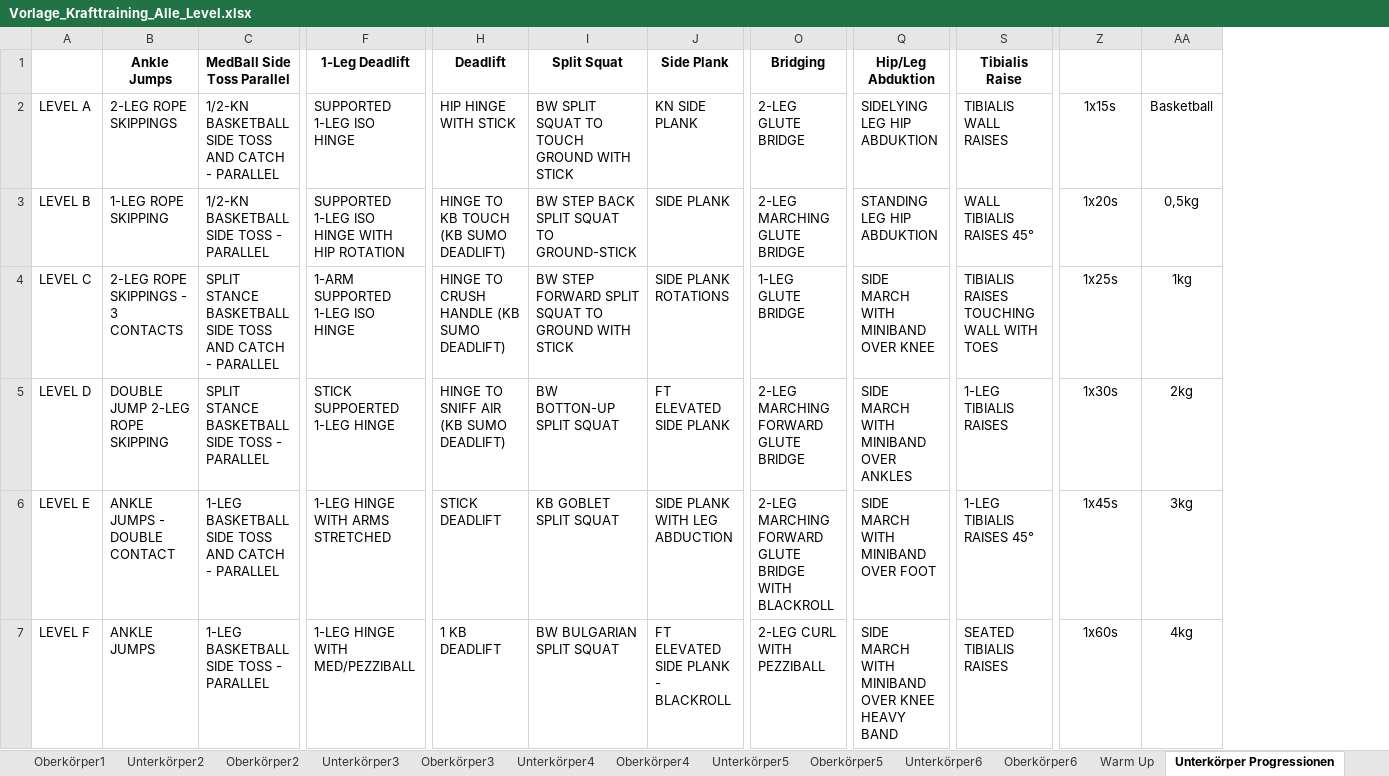
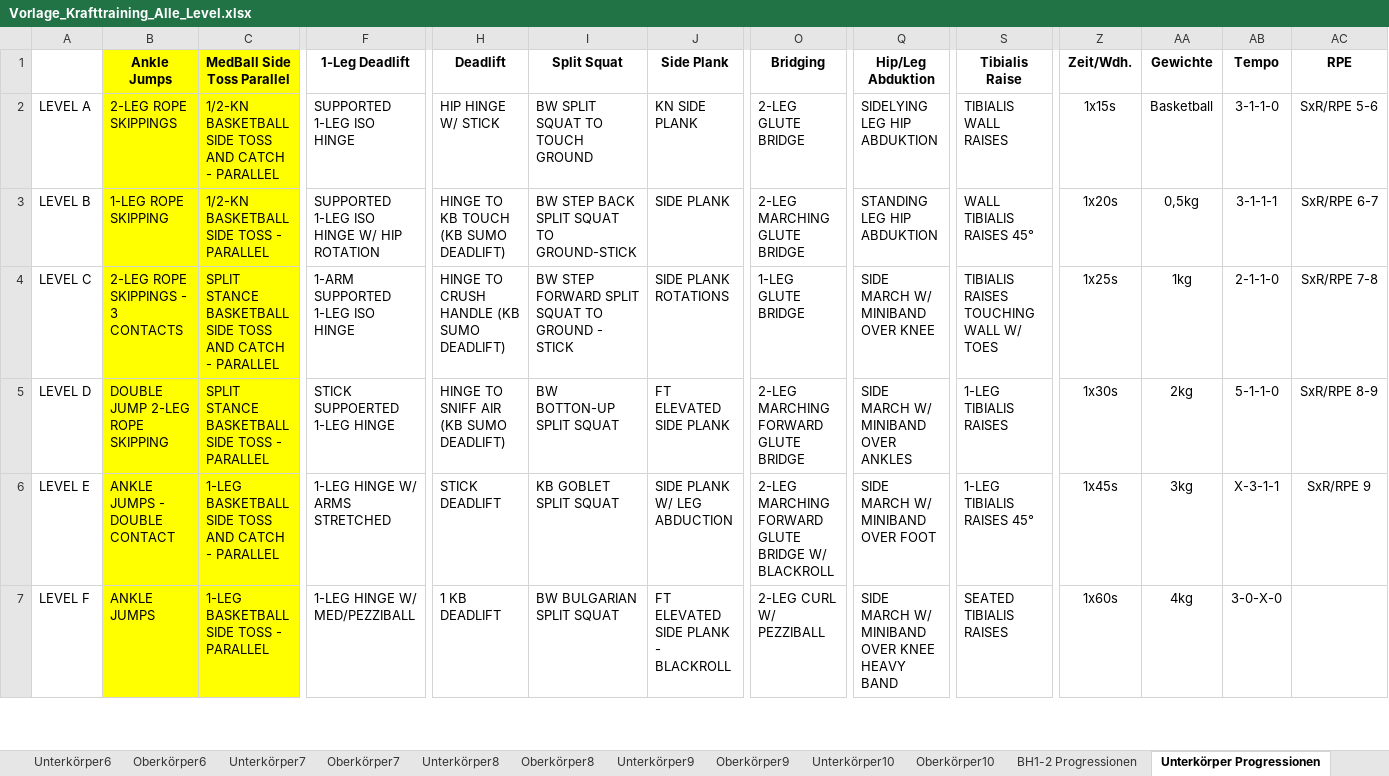
Before and after one commit to WandelSebastian/sw_analyse, an Excel workbook: Vorlage_Krafttraining_Alle_Level.xlsx, sheet Unterkörper Progressionen, drawn as a sheet; only a part is shown, gaps mark what is left out; values as stored, in another font and other column widths than the file's, no borders; the diff covers the shown part only; the diff names each change by its address in the sheet, - before the commit and + after, or states it on an @@ line.

```diff
--- a/Vorlage_Krafttraining_Alle_Level.xlsx (sheet Unterkörper Progressionen)
+++ b/Vorlage_Krafttraining_Alle_Level.xlsx (sheet Unterkörper Progressionen)
-sheet tab: Warm Up
+sheet tab: BH1-2 Progressionen
+sheet tab: Unterkörper7
+sheet tab: Oberkörper7
+sheet tab: Unterkörper8
+sheet tab: Oberkörper8
+sheet tab: Unterkörper9
+sheet tab: Oberkörper9
+sheet tab: Unterkörper10
+sheet tab: Oberkörper10
+column AB (Tempo), rows 2-7: 3-1-1-0 | 3-1-1-1 | 2-1-1-0 | 5-1-1-0 | X-3-1-1 | 3-0-X-0
+column AC (RPE), rows 2-6: SxR/RPE 5-6 | SxR/RPE 6-7 | SxR/RPE 7-8 | SxR/RPE 8-9 | SxR/RPE 9
-B1:C7 fill: none
+B1:C7 fill: #FFFF00
-Z1: (empty)
+Z1: Zeit/Wdh.
-AA1: (empty)
+AA1: Gewichte
-H2 (Deadlift): HIP HINGE WITH STICK
+H2 (Deadlift): HIP HINGE W/ STICK
-I2 (Split Squat): BW SPLIT SQUAT TO TOUCH GROUND WITH STICK
+I2 (Split Squat): BW SPLIT SQUAT TO TOUCH GROUND
-F3 (1-Leg Deadlift): SUPPORTED 1-LEG ISO HINGE WITH HIP ROTATION
+F3 (1-Leg Deadlift): SUPPORTED 1-LEG ISO HINGE W/ HIP ROTATION
-I4 (Split Squat): …TO GROUND WITH STICK
+I4 (Split Squat): …TO GROUND - STICK
-Q4 (Hip/Leg Abduktion): SIDE MARCH WITH MINIBAND OVER KNEE
+Q4 (Hip/Leg Abduktion): SIDE MARCH W/ MINIBAND OVER KNEE
-S4 (Tibialis Raise): TIBIALIS RAISES TOUCHING WALL WITH TOES
+S4 (Tibialis Raise): TIBIALIS RAISES TOUCHING WALL W/ TOES
-Q5 (Hip/Leg Abduktion): SIDE MARCH WITH MINIBAND OVER ANKLES
+Q5 (Hip/Leg Abduktion): SIDE MARCH W/ MINIBAND OVER ANKLES
-F6 (1-Leg Deadlift): 1-LEG HINGE WITH ARMS STRETCHED
+F6 (1-Leg Deadlift): 1-LEG HINGE W/ ARMS STRETCHED
-J6 (Side Plank): SIDE PLANK WITH LEG ABDUCTION
+J6 (Side Plank): SIDE PLANK W/ LEG ABDUCTION
-O6 (Bridging): …GLUTE BRIDGE WITH BLACKROLL
+O6 (Bridging): …GLUTE BRIDGE W/ BLACKROLL
-Q6 (Hip/Leg Abduktion): SIDE MARCH WITH MINIBAND OVER FOOT
+Q6 (Hip/Leg Abduktion): SIDE MARCH W/ MINIBAND OVER FOOT
-F7 (1-Leg Deadlift): 1-LEG HINGE WITH MED/PEZZIBALL
+F7 (1-Leg Deadlift): 1-LEG HINGE W/ MED/PEZZIBALL
-O7 (Bridging): 2-LEG CURL WITH PEZZIBALL
+O7 (Bridging): 2-LEG CURL W/ PEZZIBALL
-Q7 (Hip/Leg Abduktion): SIDE MARCH WITH MINIBAND OVER KNEE HEAVY BAND
+Q7 (Hip/Leg Abduktion): SIDE MARCH W/ MINIBAND OVER KNEE HEAVY BAND
```
Also changed, not shown: 39 edited cells and cell formats elsewhere in this sheet, sheet Oberkörper1, sheet Oberkörper4, sheet Oberkörper6, sheet Oberkörper5, sheet Level 7 bis 9, sheet Unterkörper2, 22 more sheets, formulas that keep their value, hidden cells, charts or pictures, 28 other files.
